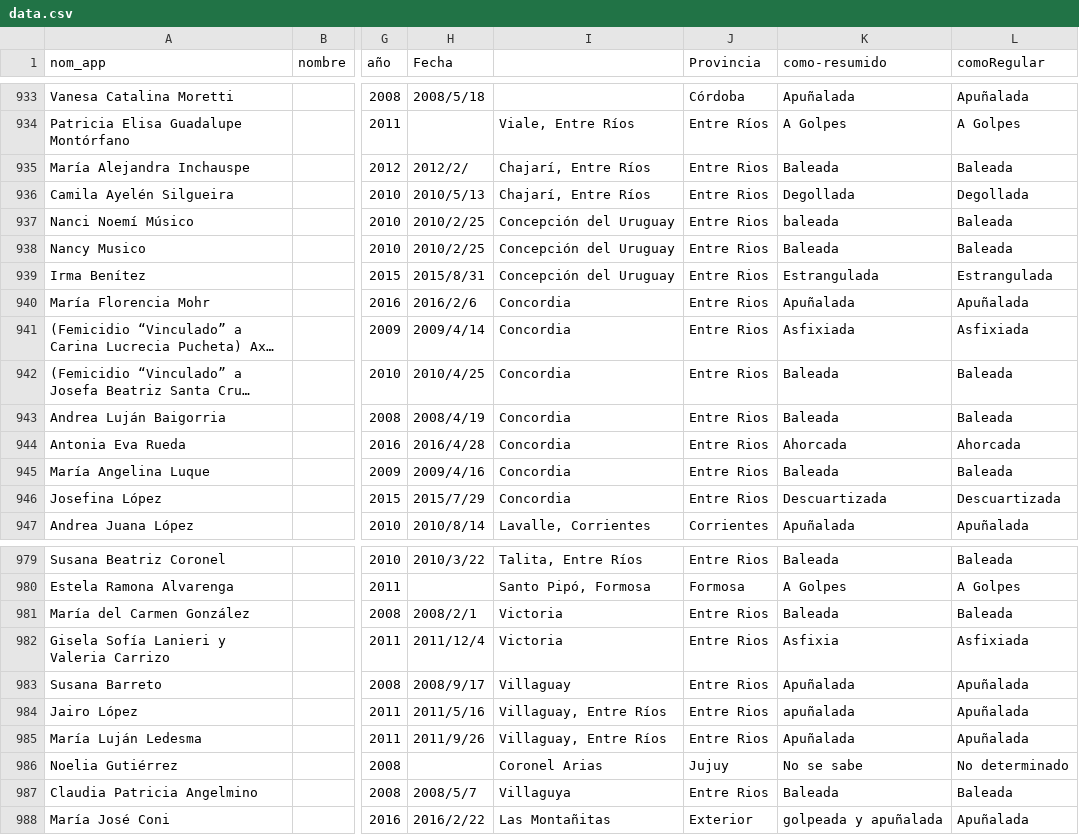
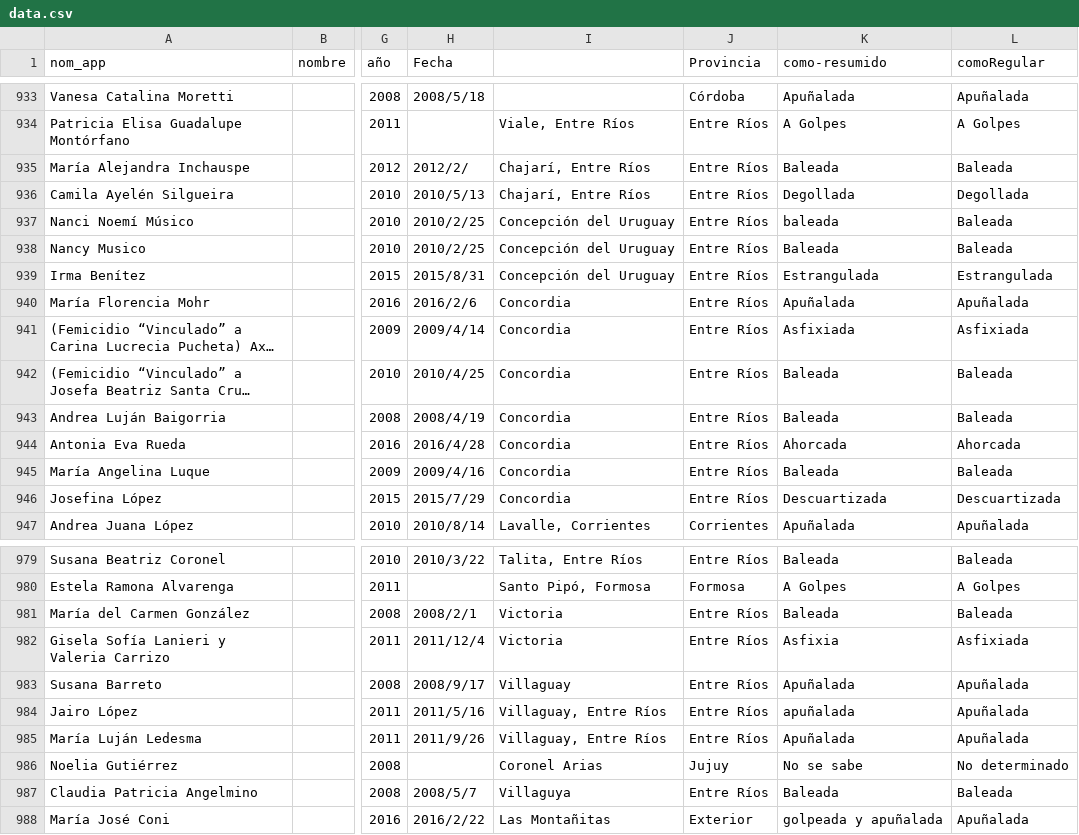
Before and after one commit to cbertelegni/niunamenos, a CSV file: build/data/data.csv, drawn as a sheet; only a part is shown, gaps mark what is left out; long unchanged cells end in …; the diff covers the shown part only; the diff names each change by its address in the sheet, - before the commit and + after, or states it on an @@ line.

```diff
--- a/build/data/data.csv
+++ b/build/data/data.csv
-J935:J946 (Provincia): Entre Rios
+J935:J946 (Provincia): Entre Ríos
-J979 (Provincia): Entre Rios
+J979 (Provincia): Entre Ríos
-J981:J985 (Provincia): Entre Rios
+J981:J985 (Provincia): Entre Ríos
-J987 (Provincia): Entre Rios
+J987 (Provincia): Entre Ríos
```
Also changed, not shown: 32 edited cells elsewhere in this file, 4 other files.
